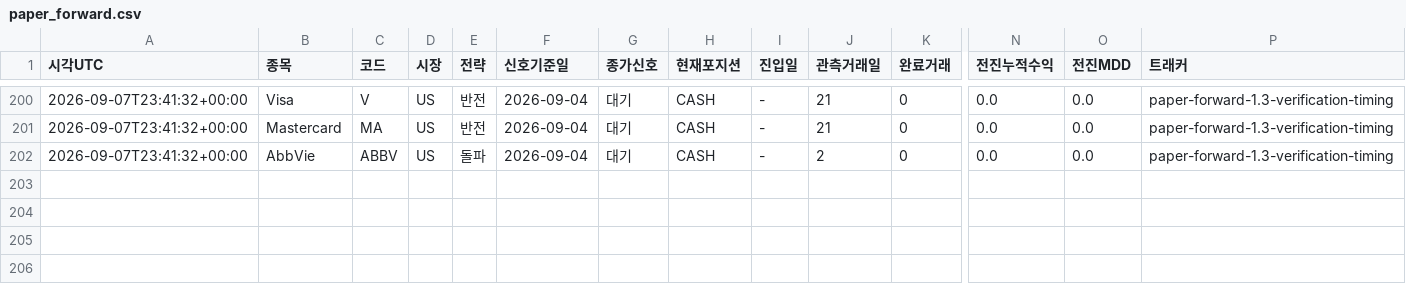
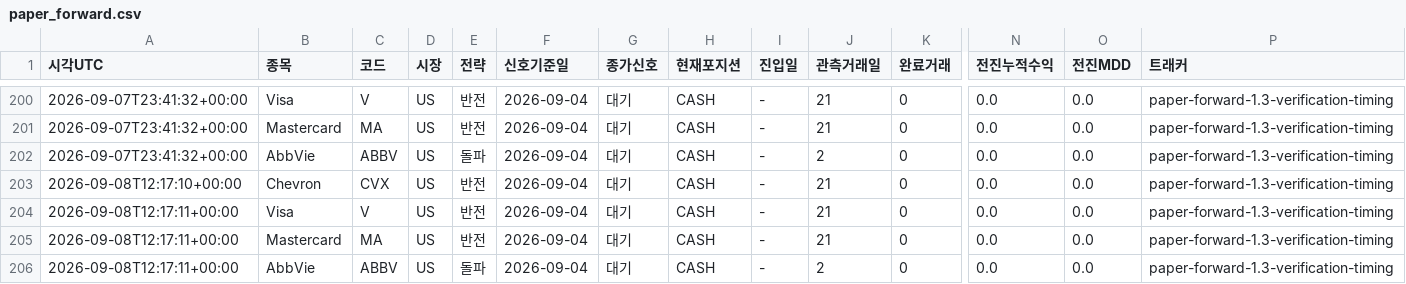
Before and after one commit to dg4200355-arch/apex-ai-trading-bot, a CSV file: reports/paper_forward.csv, drawn as a sheet; only a part is shown, gaps mark what is left out; rows hold the shown columns only; the diff names each change by its address in the sheet, - before the commit and + after, or states it on an @@ line.

```diff
--- a/reports/paper_forward.csv
+++ b/reports/paper_forward.csv
+row 203: 2026-09-08T12:17:10+00:00 | Chevron | CVX | US | 반전 | 2026-09-04 | 대기 | CASH | - | 21 | 0 | 0.0 | 0.0 | paper-forward-1.3-verification-timing
+row 204: 2026-09-08T12:17:11+00:00 | Visa | V | US | 반전 | 2026-09-04 | 대기 | CASH | - | 21 | 0 | 0.0 | 0.0 | paper-forward-1.3-verification-timing
+row 205: 2026-09-08T12:17:11+00:00 | Mastercard | MA | US | 반전 | 2026-09-04 | 대기 | CASH | - | 21 | 0 | 0.0 | 0.0 | paper-forward-1.3-verification-timing
+row 206: 2026-09-08T12:17:11+00:00 | AbbVie | ABBV | US | 돌파 | 2026-09-04 | 대기 | CASH | - | 2 | 0 | 0.0 | 0.0 | paper-forward-1.3-verification-timing
```
Also changed, not shown: reports/portfolio_risk.csv.
